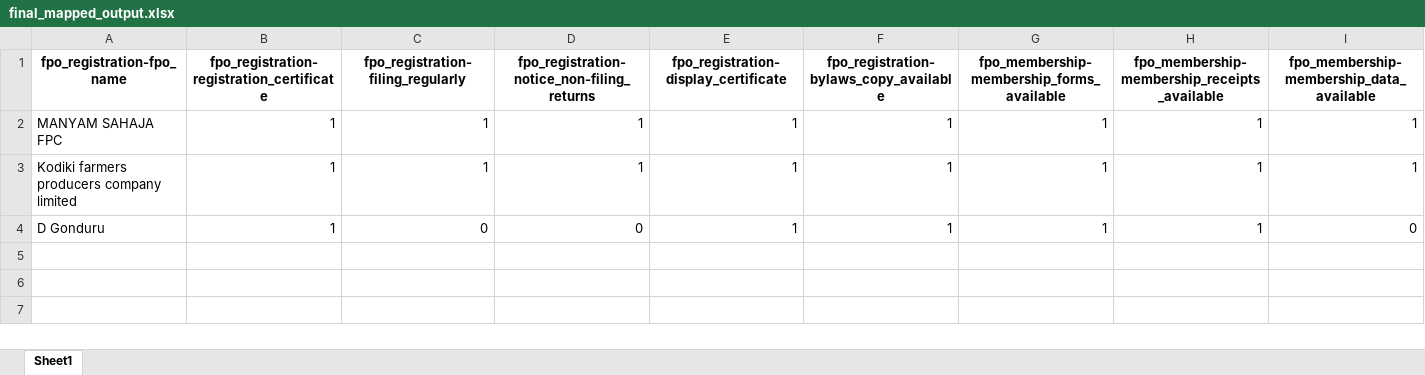
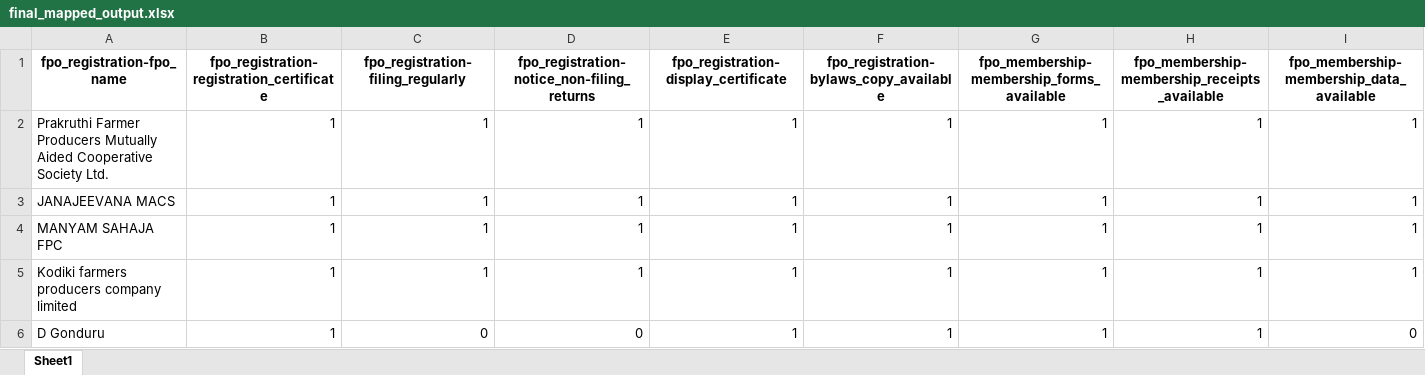
Before and after one commit to gprasannawassan/SERP_FPO_Graduction-_tool, an Excel workbook: final_mapped_output.xlsx, sheet Sheet1, drawn as a sheet; only a part is shown; values as stored, in another font and other column widths than the file's, no borders; rows hold the shown columns only; the diff names each change by its address in the sheet, - before the commit and + after, or states it on an @@ line.

Commit message:
latest excel sheet updated for 5fpos

```diff
--- a/final_mapped_output.xlsx (sheet Sheet1)
+++ b/final_mapped_output.xlsx (sheet Sheet1)
+row 2: Prakruthi Farmer Producers Mutually Aided Cooperative Society Ltd. | 1 | 1 | 1 | 1 | 1 | 1 | 1 | 1
+row 3: JANAJEEVANA MACS | 1 | 1 | 1 | 1 | 1 | 1 | 1 | 1
```
